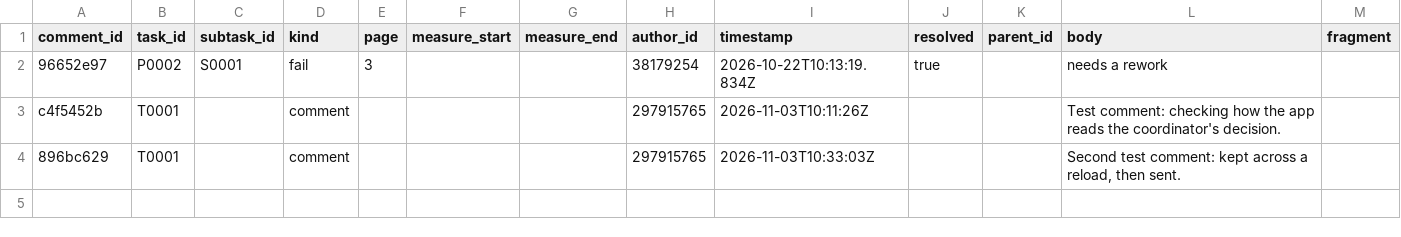
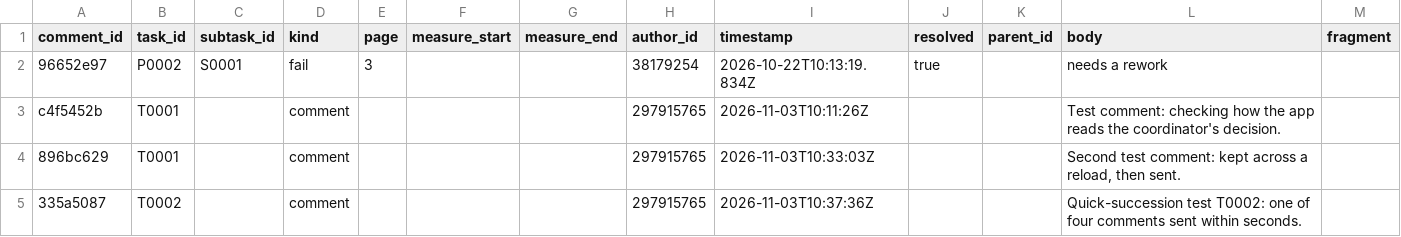
Before and after one commit to ohwjdev/test-20261021-1, a CSV file: tracking/comment.csv, drawn as a sheet; the diff names each change by its address in the sheet, - before the commit and + after, or states it on an @@ line.

```diff
--- a/tracking/comment.csv
+++ b/tracking/comment.csv
+row 5: 335a5087 | T0002 |  | comment |  |  |  | 297915765 | 2026-11-03T10:37:36Z |  |  | Quick-succession test T0002: one of four comments sent within seconds.
```
Also changed, not shown: tracking/history.csv.
